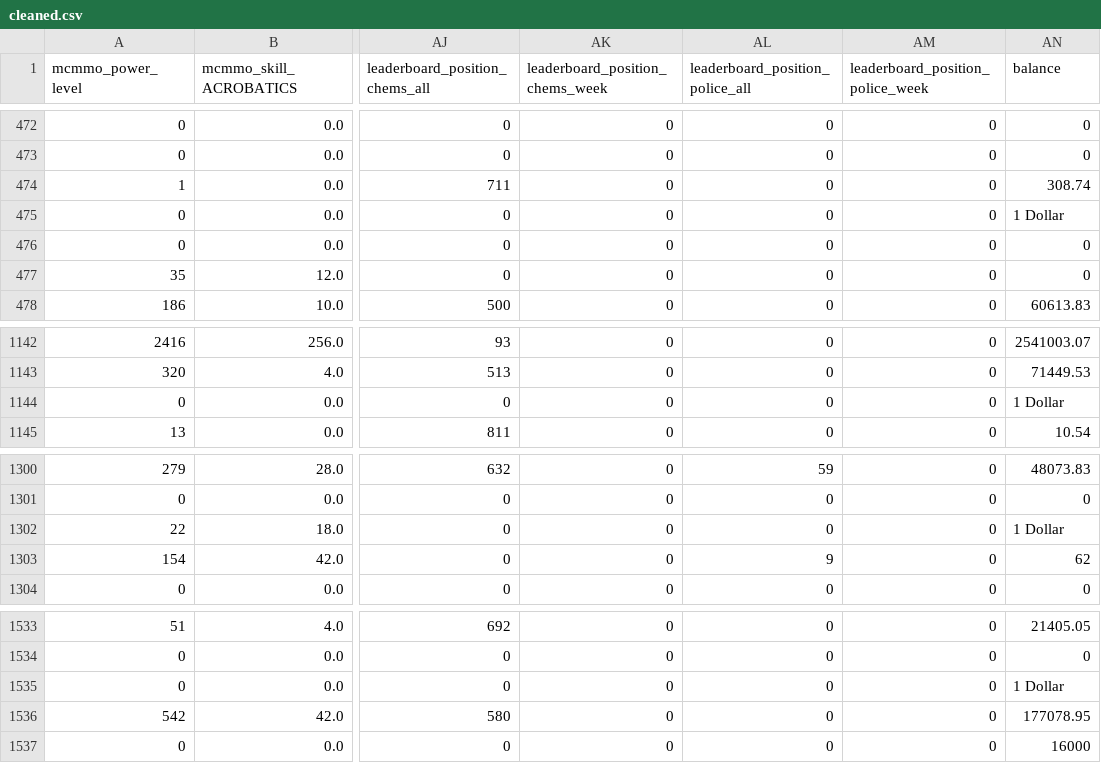
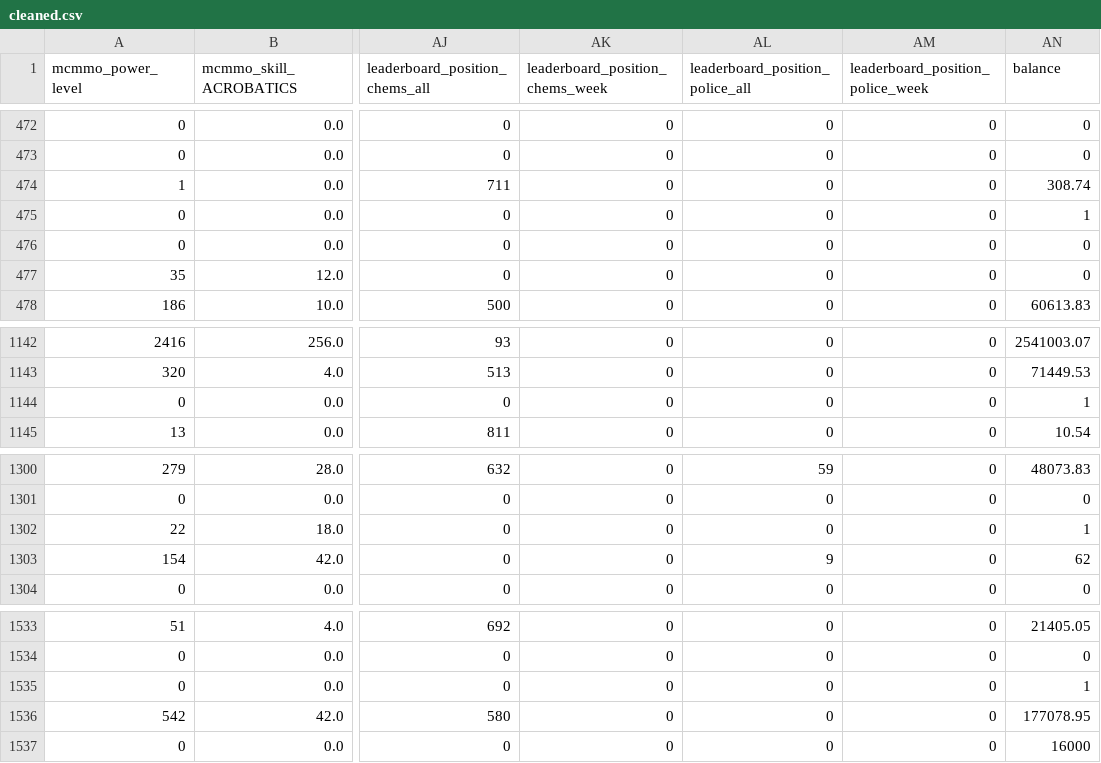
Before and after one commit to cmh02/McLabsChurnAnalyzer, a CSV file: data/cleaned/public/1756184400/cleaned.csv, drawn as a sheet; only a part is shown, gaps mark what is left out; the diff names each change by its address in the sheet, - before the commit and + after, or states it on an @@ line.

```diff
--- a/data/cleaned/public/1756184400/cleaned.csv
+++ b/data/cleaned/public/1756184400/cleaned.csv
-AN475 (balance): 1 Dollar
+AN475 (balance): 1
-AN1144 (balance): 1 Dollar
+AN1144 (balance): 1
-AN1302 (balance): 1 Dollar
+AN1302 (balance): 1
-AN1535 (balance): 1 Dollar
+AN1535 (balance): 1
```
Also changed, not shown: data/targetted/public/1756184400/targetted.csv, 1 other file.
